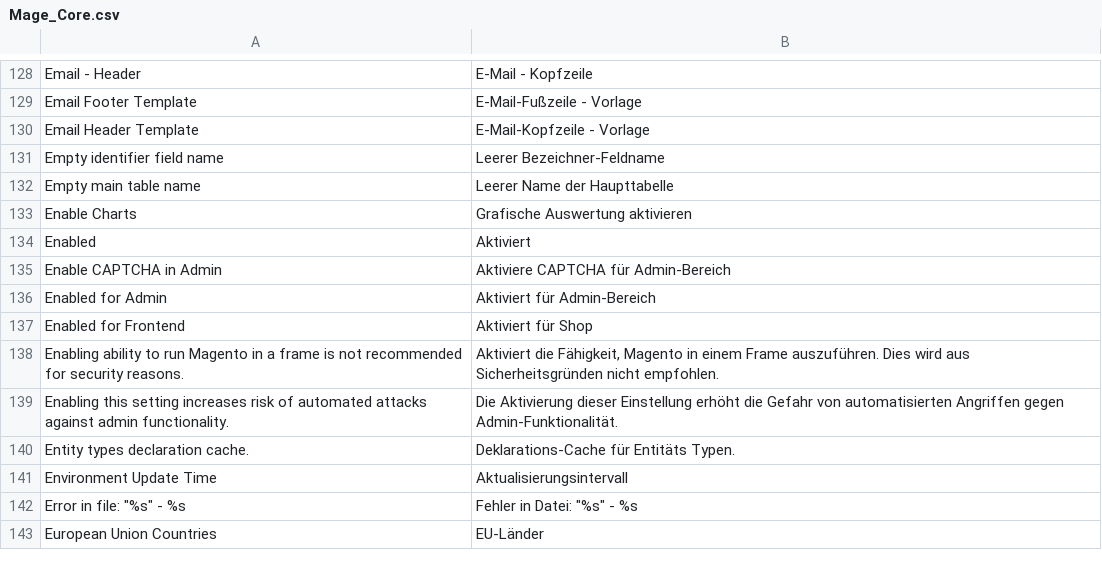
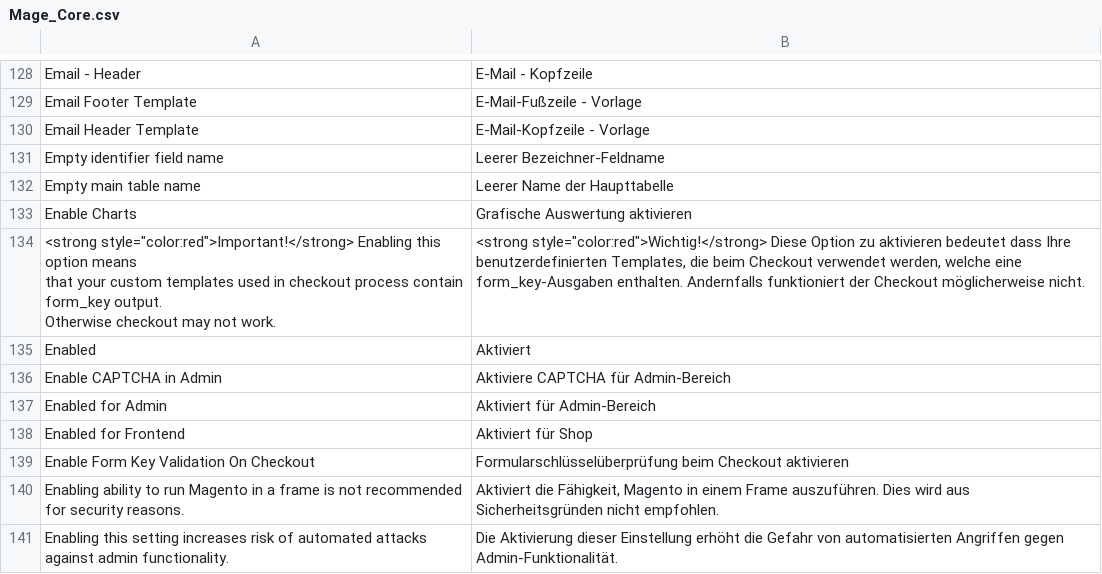
Before and after one commit to b3-it/magento-lts, a CSV file: app/locale/de_DE/Mage_Core.csv, drawn as a sheet; only a part is shown, gaps mark what is left out; the shorter side is filled out with more unchanged rows.

```diff
--- a/app/locale/de_DE/Mage_Core.csv
+++ b/app/locale/de_DE/Mage_Core.csv
@@ -135,2 +135,5 @@
 "Enable Charts","Grafische Auswertung aktivieren"
+"<strong style=""color:red"">Important!</strong> Enabling this option means
+                            that your custom templates used in checkout process contain form_key output.
+                            Otherwise checkout may not work.","<strong style=""color:red"">Wichtig!</strong> Diese Option zu aktivieren bedeutet dass Ihre benutzerdefinierten Templates, die beim Checkout verwendet werden, welche eine form_key-Ausgaben enthalten. Andernfalls funktioniert der Checkout möglicherweise nicht."
 "Enabled","Aktiviert"
@@ -139,2 +142,3 @@
 "Enabled for Frontend","Aktiviert für Shop"
+"Enable Form Key Validation On Checkout","Formularschlüsselüberprüfung beim Checkout aktivieren"
 "Enabling ability to run Magento in a frame is not recommended for security reasons.","Aktiviert die Fähigkeit, Magento in einem Frame auszuführen. Dies wird aus Sicherheitsgründen nicht empfohlen."
```
Also changed, not shown: 2 other files.
